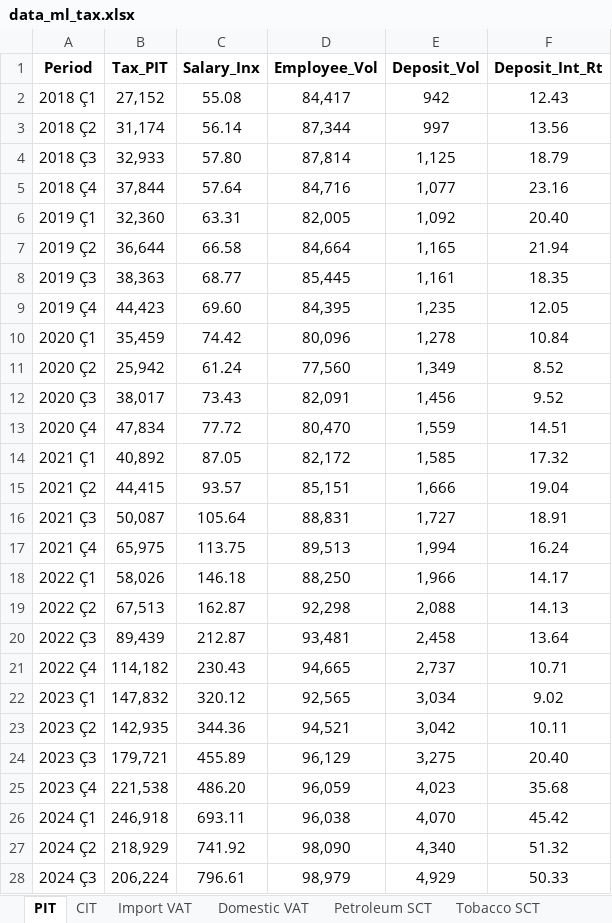
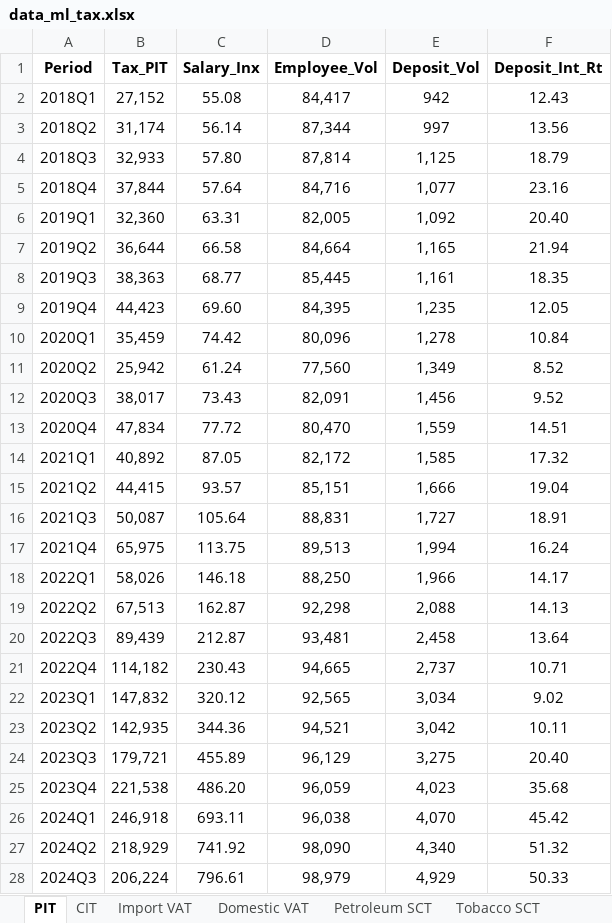
Before and after one commit to kursadaydin/MM_GelirButce, an Excel workbook: data/data_ml_tax.xlsx, sheet PIT, drawn as a sheet; only a part is shown; values as stored, in another font and other column widths than the file's, no borders; the diff covers the shown part only; the diff names each change by its address in the sheet, - before the commit and + after, or states it on an @@ line.

```diff
--- a/data/data_ml_tax.xlsx (sheet PIT)
+++ b/data/data_ml_tax.xlsx (sheet PIT)
-A2 (Period): 2018 Ç1
+A2 (Period): 2018Q1
-A3 (Period): 2018 Ç2
+A3 (Period): 2018Q2
-A4 (Period): 2018 Ç3
+A4 (Period): 2018Q3
-A5 (Period): 2018 Ç4
+A5 (Period): 2018Q4
-A6 (Period): 2019 Ç1
+A6 (Period): 2019Q1
-A7 (Period): 2019 Ç2
+A7 (Period): 2019Q2
-A8 (Period): 2019 Ç3
+A8 (Period): 2019Q3
-A9 (Period): 2019 Ç4
+A9 (Period): 2019Q4
-A10 (Period): 2020 Ç1
+A10 (Period): 2020Q1
-A11 (Period): 2020 Ç2
+A11 (Period): 2020Q2
-A12 (Period): 2020 Ç3
+A12 (Period): 2020Q3
-A13 (Period): 2020 Ç4
+A13 (Period): 2020Q4
-A14 (Period): 2021 Ç1
+A14 (Period): 2021Q1
-A15 (Period): 2021 Ç2
+A15 (Period): 2021Q2
-A16 (Period): 2021 Ç3
+A16 (Period): 2021Q3
-A17 (Period): 2021 Ç4
+A17 (Period): 2021Q4
-A18 (Period): 2022 Ç1
+A18 (Period): 2022Q1
-A19 (Period): 2022 Ç2
+A19 (Period): 2022Q2
-A20 (Period): 2022 Ç3
+A20 (Period): 2022Q3
-A21 (Period): 2022 Ç4
+A21 (Period): 2022Q4
-A22 (Period): 2023 Ç1
+A22 (Period): 2023Q1
-A23 (Period): 2023 Ç2
+A23 (Period): 2023Q2
-A24 (Period): 2023 Ç3
+A24 (Period): 2023Q3
-A25 (Period): 2023 Ç4
+A25 (Period): 2023Q4
-A26 (Period): 2024 Ç1
+A26 (Period): 2024Q1
-A27 (Period): 2024 Ç2
+A27 (Period): 2024Q2
-A28 (Period): 2024 Ç3
+A28 (Period): 2024Q3
```
Also changed, not shown: 6 edited cells elsewhere in this sheet, sheet CIT, 5 other files.
